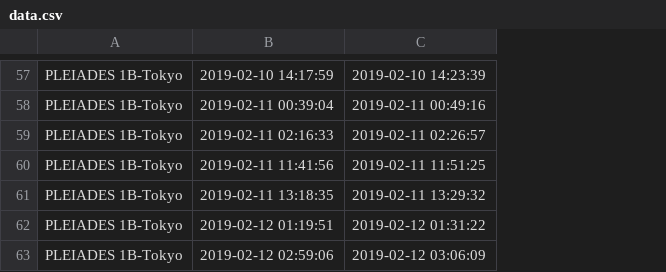
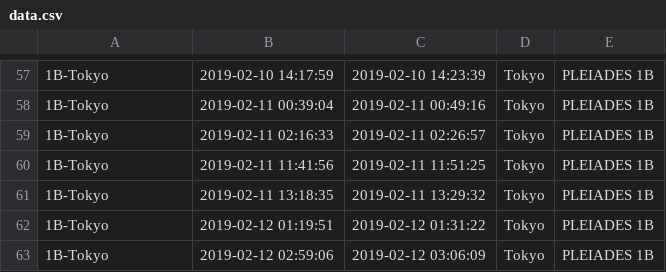
Before and after one commit to kannkyo/sample-vega-gantt, a CSV file: data.csv, drawn as a sheet; only a part is shown, gaps mark what is left out; the diff covers the shown part only; the diff names each change by its address in the sheet, - before the commit and + after, or states it on an @@ line.

```diff
--- a/data.csv
+++ b/data.csv
+column D, rows 57-63: all Tokyo
+column E, rows 57-63: all PLEIADES 1B
-A57:A63: PLEIADES 1B-Tokyo
+A57:A63: 1B-Tokyo
```
Also changed, not shown: 1 added row, 1 removed row and 55 edited cells elsewhere in this file, 1 other file.
